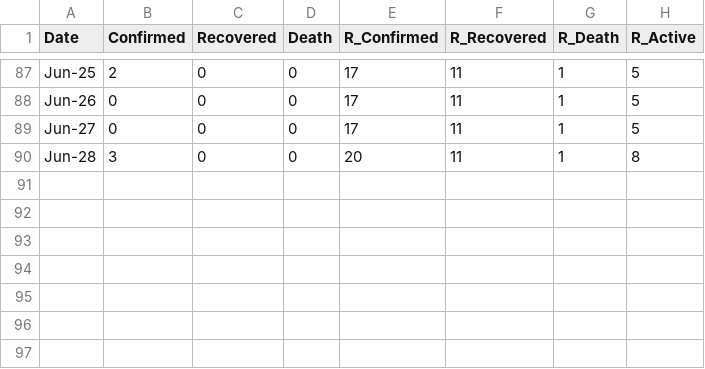
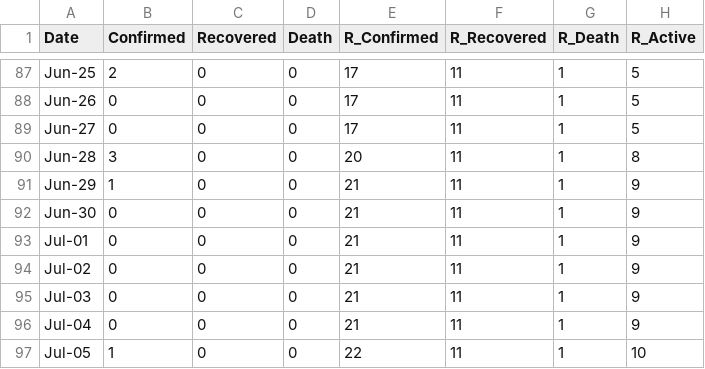
Before and after one commit to djmacao/Covid-19, a CSV file: Covid_Tagum_Data/covid_dohdr_daily.csv, drawn as a sheet; only a part is shown, gaps mark what is left out.

Commit message:
tagum dohdr updates as of 2020Jul05

```diff
--- a/Covid_Tagum_Data/covid_dohdr_daily.csv
+++ b/Covid_Tagum_Data/covid_dohdr_daily.csv
@@ -90 +90,8 @@ Jun-27,0,0,0,17,11,1,5
 Jun-28,3,0,0,20,11,1,8
+Jun-29,1,0,0,21,11,1,9
+Jun-30,0,0,0,21,11,1,9
+Jul-01,0,0,0,21,11,1,9
+Jul-02,0,0,0,21,11,1,9
+Jul-03,0,0,0,21,11,1,9
+Jul-04,0,0,0,21,11,1,9
+Jul-05,1,0,0,22,11,1,10
```
Also changed, not shown: 1 other file.
